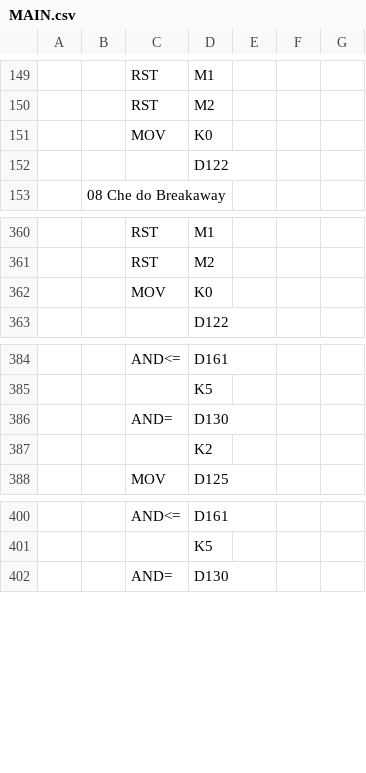
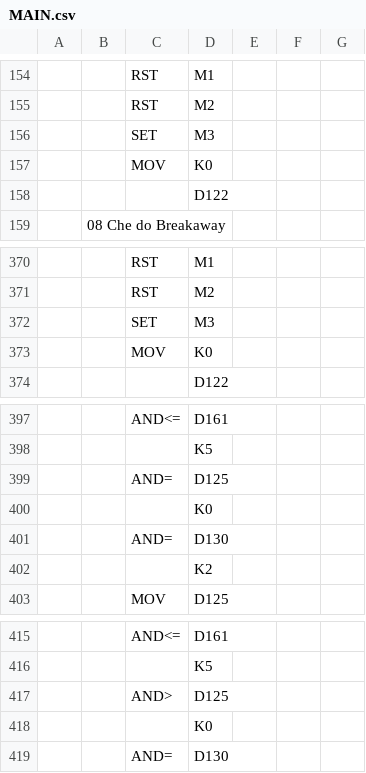
Before and after one commit to ngoctoan150699/plot_ZE-SG3, a CSV file: plc_ctrvina/MAIN.csv, drawn as a sheet; only a part is shown, gaps mark what is left out; the diff covers the shown part only; the diff names each change by its address in the sheet, - before the commit and + after, or states it on an @@ line.

```diff
--- a/plc_ctrvina/MAIN.csv
+++ b/plc_ctrvina/MAIN.csv
+row 156:  |  | SET | M3
+row 372:  |  | SET | M3
+row 399:  |  | AND= | D125
+row 400:  |  |  | K0
+row 417:  |  | AND> | D125
+row 418:  |  |  | K0
```
Also changed, not shown: 12 added rows, 1 removed row and 1 edited cell elsewhere in this file, 3 other files.
